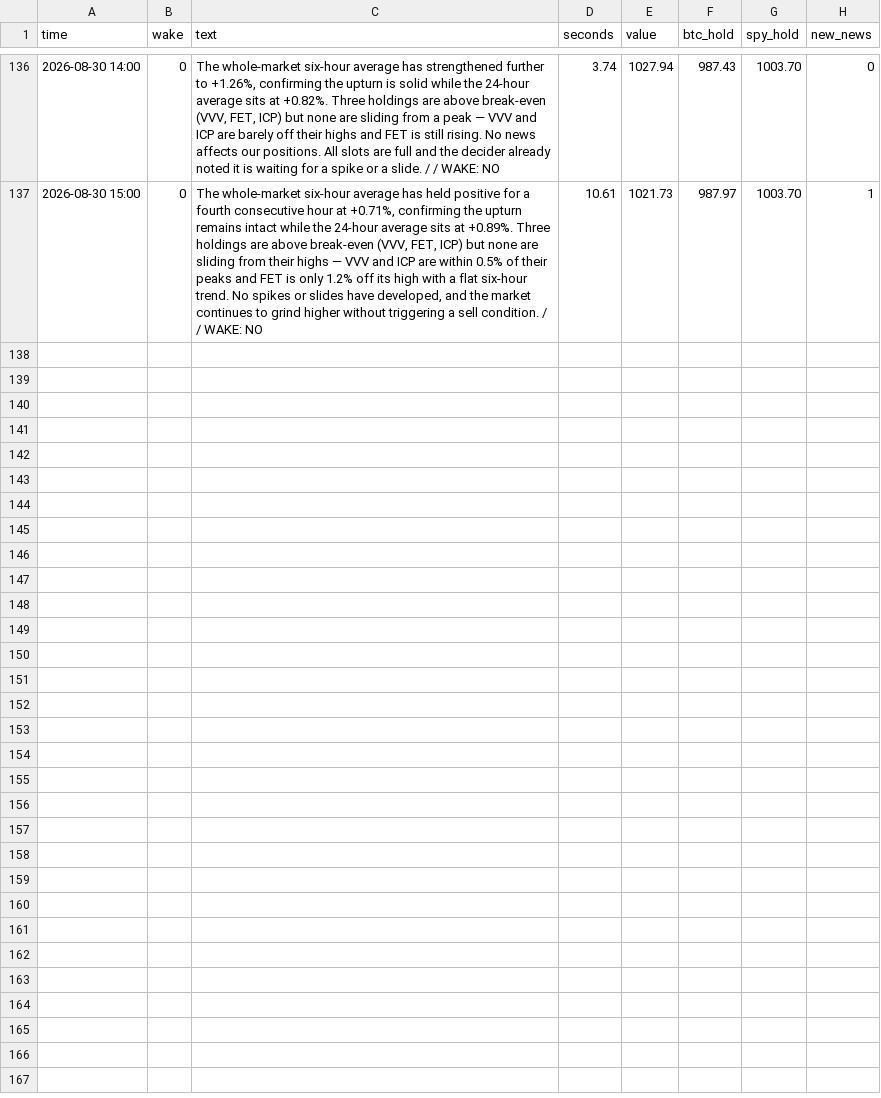
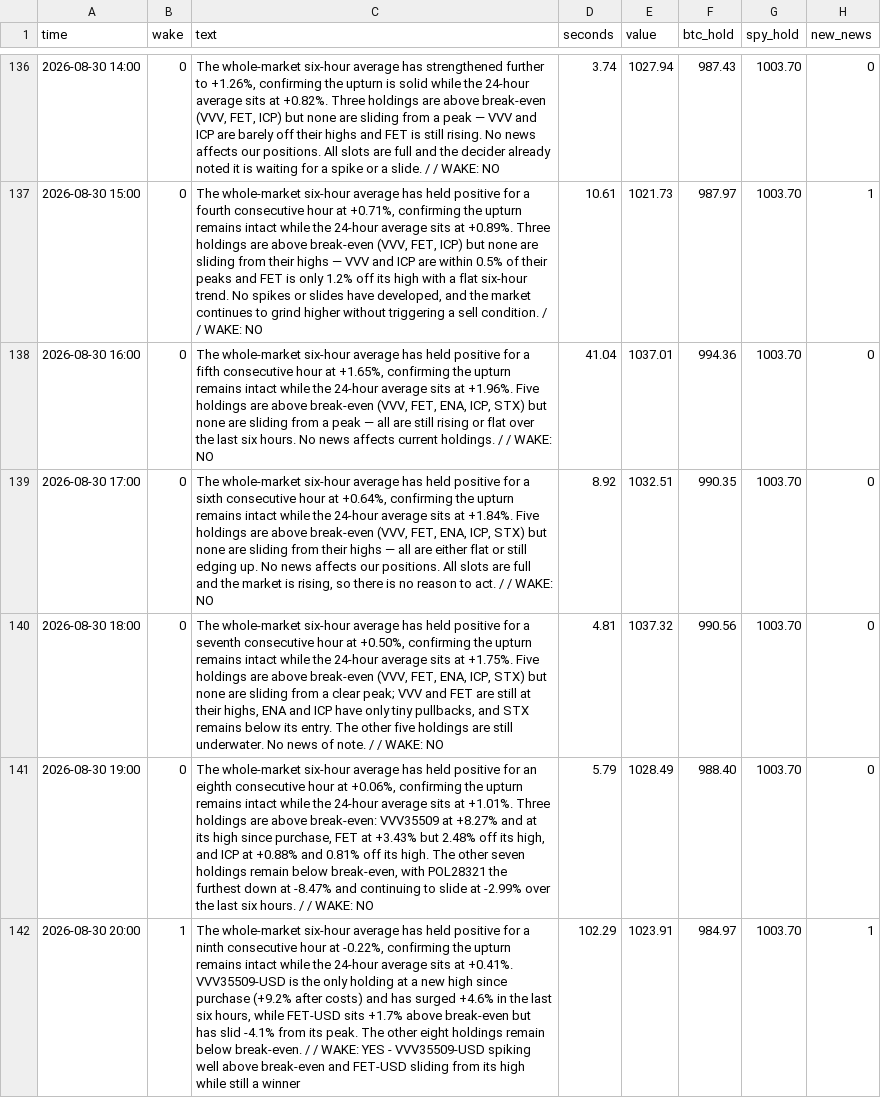
Before and after one commit to osofat100-cmyk/Machine-, a CSV file: mixed/watcher_team1.csv, drawn as a sheet; only a part is shown, gaps mark what is left out; the diff names each change by its address in the sheet, - before the commit and + after, or states it on an @@ line.

```diff
--- a/mixed/watcher_team1.csv
+++ b/mixed/watcher_team1.csv
+row 138: 2026-08-30 16:00 | 0 | The whole-market six-hour average has held positive for a fifth consecutive hour at +1.65%, confirming the upturn remains intact while the 24-hour average sits at +1.96%. Five holdings are above break-even (VVV, FET, ENA, ICP, STX) but none are sliding from a peak — all are still rising or flat over the last six hours. No news affects current holdings. / / WAKE: NO | 41.04 | 1037.01 | 994.36 | 1003.70 | 0
+row 139: 2026-08-30 17:00 | 0 | The whole-market six-hour average has held positive for a sixth consecutive hour at +0.64%, confirming the upturn remains intact while the 24-hour average sits at +1.84%. Five holdings are above break-even (VVV, FET, ENA, ICP, STX) but none are sliding from their highs — all are either flat or still edging up. No news affects our positions. All slots are full and the market is rising, so there is no reason to act. / / WAKE: NO | 8.92 | 1032.51 | 990.35 | 1003.70 | 0
+row 140: 2026-08-30 18:00 | 0 | The whole-market six-hour average has held positive for a seventh consecutive hour at +0.50%, confirming the upturn remains intact while the 24-hour average sits at +1.75%. Five holdings are above break-even (VVV, FET, ENA, ICP, STX) but none are sliding from a clear peak; VVV and FET are still at their highs, ENA and ICP have only tiny pullbacks, and STX remains below its entry. The other five holdings are still underwater. No news of note. / / WAKE: NO | 4.81 | 1037.32 | 990.56 | 1003.70 | 0
+row 141: 2026-08-30 19:00 | 0 | The whole-market six-hour average has held positive for an eighth consecutive hour at +0.06%, confirming the upturn remains intact while the 24-hour average sits at +1.01%. Three holdings are above break-even: VVV35509 at +8.27% and at its high since purchase, FET at +3.43% but 2.48% off its high, and ICP at +0.88% and 0.81% off its high. The other seven holdings remain below break-even, with POL28321 the furthest down at -8.47% and continuing to slide at -2.99% over the last six hours. / / WAKE: NO | 5.79 | 1028.49 | 988.40 | 1003.70 | 0
+row 142: 2026-08-30 20:00 | 1 | The whole-market six-hour average has held positive for a ninth consecutive hour at -0.22%, confirming the upturn remains intact while the 24-hour average sits at +0.41%. VVV35509-USD is the only holding at a new high since purchase (+9.2% after costs) and has surged +4.6% in the last six hours, while FET-USD sits +1.7% above break-even but has slid -4.1% from its peak. The other eight holdings remain below break-even. / / WAKE: YES - VVV35509-USD spiking well above break-even and FET-USD sliding from its high while still a winner | 102.29 | 1023.91 | 984.97 | 1003.70 | 1
```
Also changed, not shown: mixed/watcher_team2.csv.
